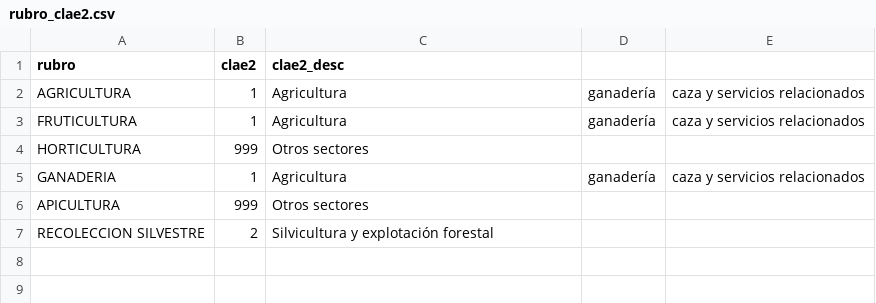
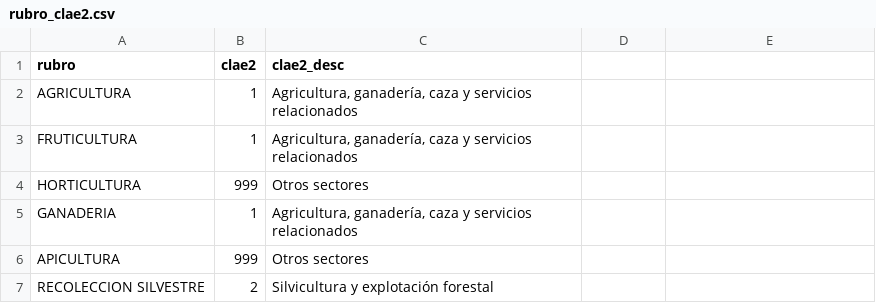
Before and after one commit to pabloefernandez/labo-datos, a CSV file: tablas_creadas/1ra_FN/padron/rubro_clae2.csv, drawn as a sheet.

Commit message:
Add files via upload

```diff
--- a/tablas_creadas/1ra_FN/padron/rubro_clae2.csv
+++ b/tablas_creadas/1ra_FN/padron/rubro_clae2.csv
@@ -1,6 +1,6 @@
 rubro,clae2,clae2_desc
-AGRICULTURA,1,Agricultura, ganadería, caza y servicios relacionados
-FRUTICULTURA,1,Agricultura, ganadería, caza y servicios relacionados
+AGRICULTURA,1,"Agricultura, ganadería, caza y servicios relacionados "
+FRUTICULTURA,1,"Agricultura, ganadería, caza y servicios relacionados "
 HORTICULTURA,999,Otros sectores
-GANADERIA,1,Agricultura, ganadería, caza y servicios relacionados
+GANADERIA,1,"Agricultura, ganadería, caza y servicios relacionados "
 APICULTURA,999,Otros sectores
```
